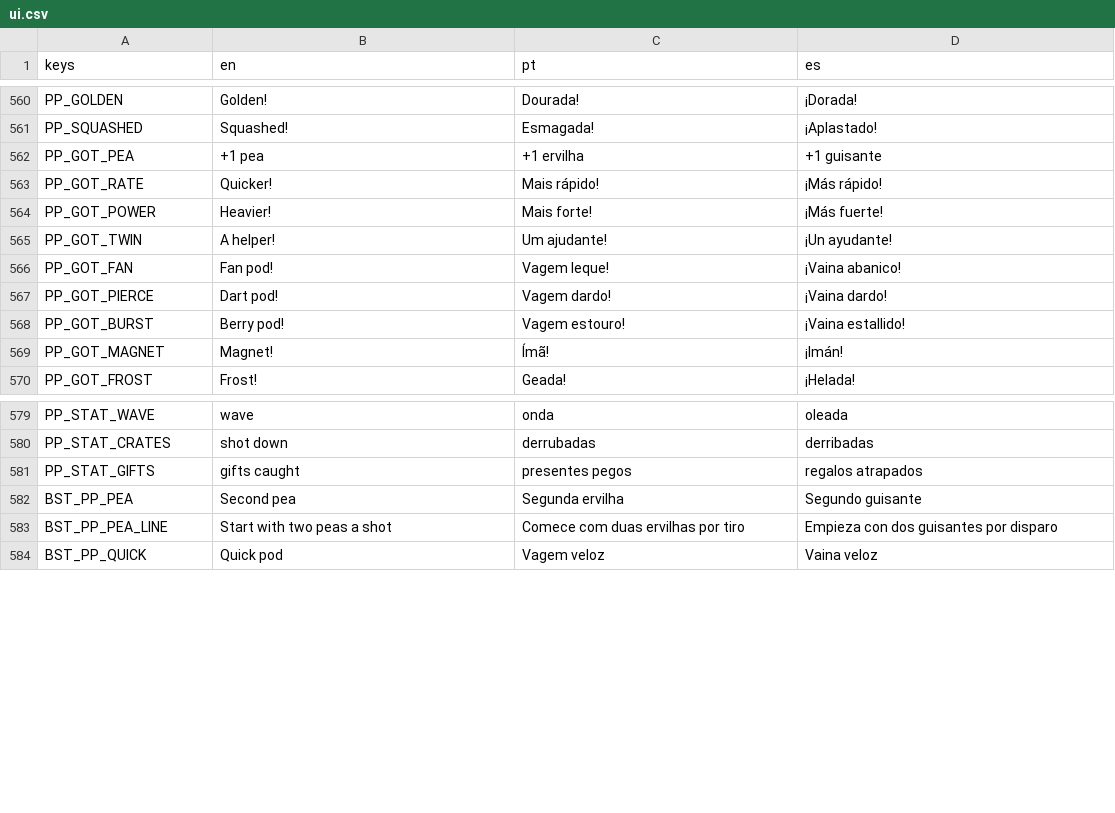
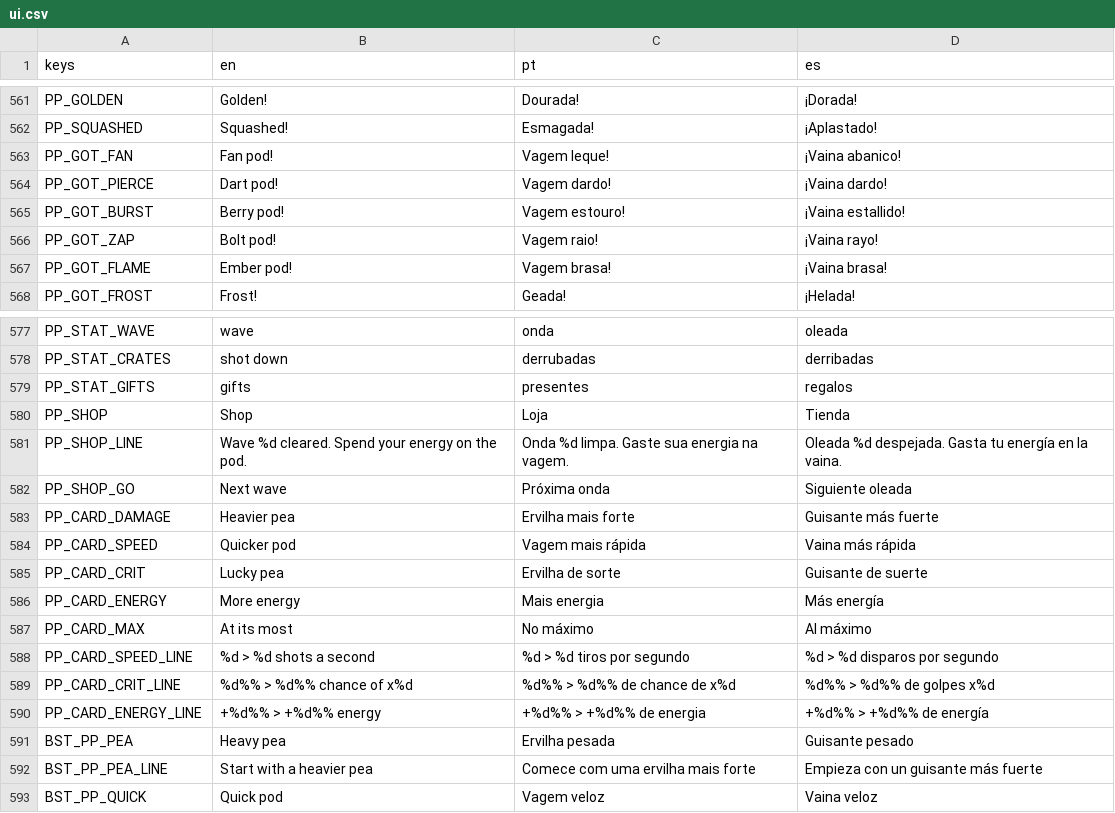
Before and after one commit to flavioriper/daily-games, a CSV file: locale/ui.csv, drawn as a sheet; only a part is shown, gaps mark what is left out; the diff covers the shown part only.

```diff
--- a/locale/ui.csv
+++ b/locale/ui.csv
@@ -561,6 +562,2 @@ PP_GOLDEN,Golden!,Dourada!,¡Dorada!
 PP_SQUASHED,Squashed!,Esmagada!,¡Aplastado!
-PP_GOT_PEA,+1 pea,+1 ervilha,+1 guisante
-PP_GOT_RATE,Quicker!,Mais rápido!,¡Más rápido!
-PP_GOT_POWER,Heavier!,Mais forte!,¡Más fuerte!
-PP_GOT_TWIN,A helper!,Um ajudante!,¡Un ayudante!
 PP_GOT_FAN,Fan pod!,Vagem leque!,¡Vaina abanico!
@@ -568,3 +565,4 @@ PP_GOT_PIERCE,Dart pod!,Vagem dardo!,¡Vaina dardo!
 PP_GOT_BURST,Berry pod!,Vagem estouro!,¡Vaina estallido!
-PP_GOT_MAGNET,Magnet!,Ímã!,¡Imán!
+PP_GOT_ZAP,Bolt pod!,Vagem raio!,¡Vaina rayo!
+PP_GOT_FLAME,Ember pod!,Vagem brasa!,¡Vaina brasa!
 PP_GOT_FROST,Frost!,Geada!,¡Helada!
@@ -580,5 +578,16 @@ PP_STAT_WAVE,wave,onda,oleada
 PP_STAT_CRATES,shot down,derrubadas,derribadas
-PP_STAT_GIFTS,gifts caught,presentes pegos,regalos atrapados
-BST_PP_PEA,Second pea,Segunda ervilha,Segundo guisante
-BST_PP_PEA_LINE,Start with two peas a shot,Comece com duas ervilhas por tiro,Empieza con dos guisantes por disparo
+PP_STAT_GIFTS,gifts,presentes,regalos
+PP_SHOP,Shop,Loja,Tienda
+PP_SHOP_LINE,Wave %d cleared. Spend your energy on the pod.,Onda %d limpa. Gaste sua energia na vagem.,Oleada %d despejada. Gasta tu energía en la vaina.
+PP_SHOP_GO,Next wave,Próxima onda,Siguiente oleada
+PP_CARD_DAMAGE,Heavier pea,Ervilha mais forte,Guisante más fuerte
+PP_CARD_SPEED,Quicker pod,Vagem mais rápida,Vaina más rápida
+PP_CARD_CRIT,Lucky pea,Ervilha de sorte,Guisante de suerte
+PP_CARD_ENERGY,More energy,Mais energia,Más energía
+PP_CARD_MAX,At its most,No máximo,Al máximo
+PP_CARD_SPEED_LINE,%d  >  %d shots a second,%d  >  %d tiros por segundo,%d  >  %d disparos por segundo
+PP_CARD_CRIT_LINE,%d%%  >  %d%% chance of x%d,%d%%  >  %d%% de chance de x%d,%d%%  >  %d%% de golpes x%d
+PP_CARD_ENERGY_LINE,+%d%%  >  +%d%% energy,+%d%%  >  +%d%% de energia,+%d%%  >  +%d%% de energía
+BST_PP_PEA,Heavy pea,Ervilha pesada,Guisante pesado
+BST_PP_PEA_LINE,Start with a heavier pea,Comece com uma ervilha mais forte,Empieza con un guisante más fuerte
 BST_PP_QUICK,Quick pod,Vagem veloz,Vaina veloz
```
Also changed, not shown: 9 added rows, 5 removed rows and 15 edited cells elsewhere in this file, 10 other files.
